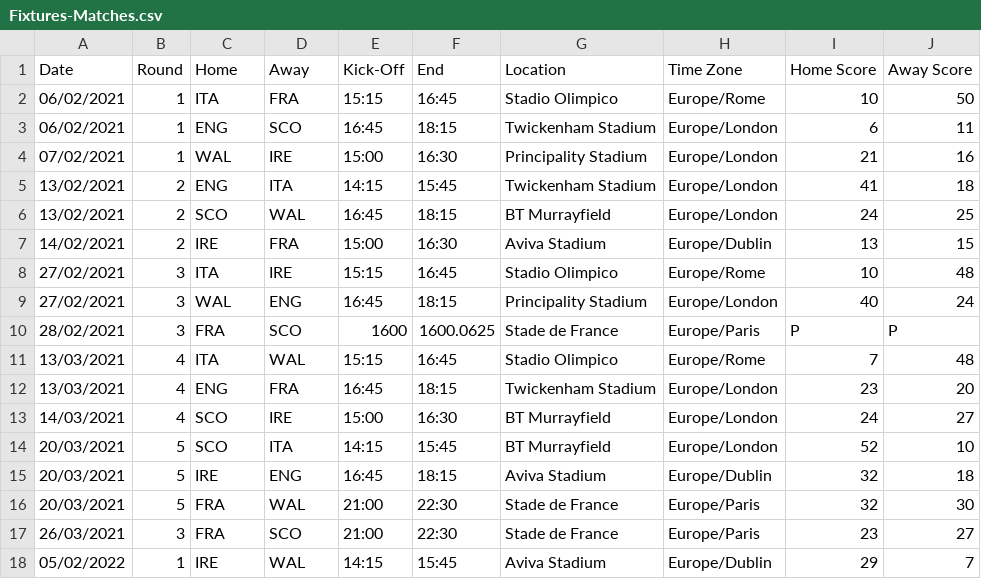
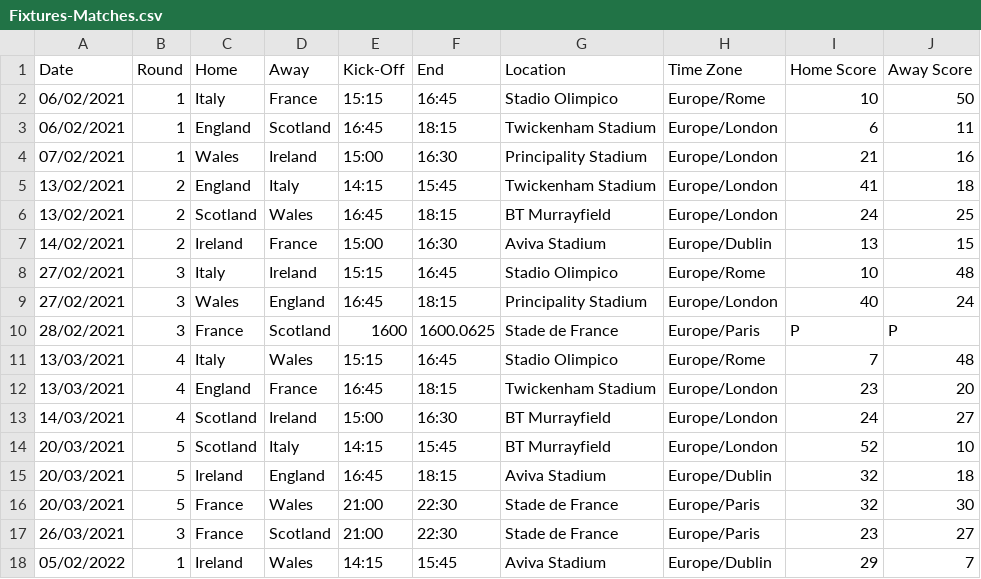
Before and after one commit to robinvenables/calendars, a CSV file: 6nations/6Nations/Fixtures-Matches.csv, drawn as a sheet; only a part is shown; the diff covers the shown part only.

```diff
--- a/6nations/6Nations/Fixtures-Matches.csv
+++ b/6nations/6Nations/Fixtures-Matches.csv
@@ -1,18 +1,18 @@
 Date,Round,Home,Away,Kick-Off,End,Location,Time Zone,Home Score,Away Score
-06/02/2021,1,ITA,FRA,15:15,16:45,Stadio Olimpico,Europe/Rome,10,50
-06/02/2021,1,ENG,SCO,16:45,18:15,Twickenham Stadium,Europe/London,6,11
-07/02/2021,1,WAL,IRE,15:00,16:30,Principality Stadium,Europe/London,21,16
-13/02/2021,2,ENG,ITA,14:15,15:45,Twickenham Stadium,Europe/London,41,18
-13/02/2021,2,SCO,WAL,16:45,18:15,BT Murrayfield,Europe/London,24,25
-14/02/2021,2,IRE,FRA,15:00,16:30,Aviva Stadium,Europe/Dublin,13,15
-27/02/2021,3,ITA,IRE,15:15,16:45,Stadio Olimpico,Europe/Rome,10,48
-27/02/2021,3,WAL,ENG,16:45,18:15,Principality Stadium,Europe/London,40,24
-28/02/2021,3,FRA,SCO,1600,1600.0625,Stade de France,Europe/Paris,P,P
-13/03/2021,4,ITA,WAL,15:15,16:45,Stadio Olimpico,Europe/Rome,7,48
-13/03/2021,4,ENG,FRA,16:45,18:15,Twickenham Stadium,Europe/London,23,20
-14/03/2021,4,SCO,IRE,15:00,16:30,BT Murrayfield,Europe/London,24,27
-20/03/2021,5,SCO,ITA,14:15,15:45,BT Murrayfield,Europe/London,52,10
-20/03/2021,5,IRE,ENG,16:45,18:15,Aviva Stadium,Europe/Dublin,32,18
-20/03/2021,5,FRA,WAL,21:00,22:30,Stade de France,Europe/Paris,32,30
-26/03/2021,3,FRA,SCO,21:00,22:30,Stade de France,Europe/Paris,23,27
-05/02/2022,1,IRE,WAL,14:15,15:45,Aviva Stadium,Europe/Dublin,29,7
+06/02/2021,1,Italy,France,15:15,16:45,Stadio Olimpico,Europe/Rome,10,50
+06/02/2021,1,England,Scotland,16:45,18:15,Twickenham Stadium,Europe/London,6,11
+07/02/2021,1,Wales,Ireland,15:00,16:30,Principality Stadium,Europe/London,21,16
+13/02/2021,2,England,Italy,14:15,15:45,Twickenham Stadium,Europe/London,41,18
+13/02/2021,2,Scotland,Wales,16:45,18:15,BT Murrayfield,Europe/London,24,25
+14/02/2021,2,Ireland,France,15:00,16:30,Aviva Stadium,Europe/Dublin,13,15
+27/02/2021,3,Italy,Ireland,15:15,16:45,Stadio Olimpico,Europe/Rome,10,48
+27/02/2021,3,Wales,England,16:45,18:15,Principality Stadium,Europe/London,40,24
+28/02/2021,3,France,Scotland,1600,1600.0625,Stade de France,Europe/Paris,P,P
+13/03/2021,4,Italy,Wales,15:15,16:45,Stadio Olimpico,Europe/Rome,7,48
+13/03/2021,4,England,France,16:45,18:15,Twickenham Stadium,Europe/London,23,20
+14/03/2021,4,Scotland,Ireland,15:00,16:30,BT Murrayfield,Europe/London,24,27
+20/03/2021,5,Scotland,Italy,14:15,15:45,BT Murrayfield,Europe/London,52,10
+20/03/2021,5,Ireland,England,16:45,18:15,Aviva Stadium,Europe/Dublin,32,18
+20/03/2021,5,France,Wales,21:00,22:30,Stade de France,Europe/Paris,32,30
+26/03/2021,3,France,Scotland,21:00,22:30,Stade de France,Europe/Paris,23,27
+05/02/2022,1,Ireland,Wales,14:15,15:45,Aviva Stadium,Europe/Dublin,29,7
```
Also changed, not shown: 89 edited cells elsewhere in this file, 1 other file.
